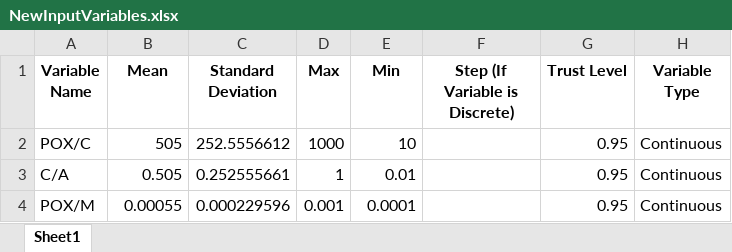
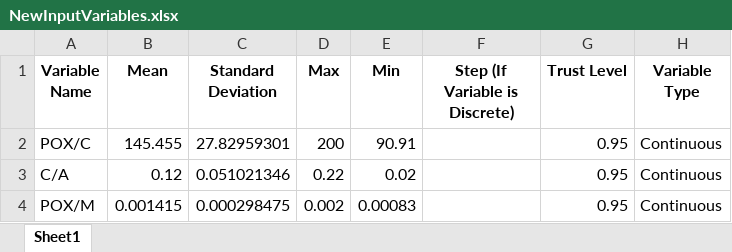
Before and after one commit to Spogis/DWSIM_CoolSim, an Excel workbook: doe/NewInputVariables.xlsx, sheet Sheet1, drawn as a sheet; values as stored, in another font and other column widths than the file's, no borders; the diff names each change by its address in the sheet, - before the commit and + after, or states it on an @@ line.

```diff
--- a/doe/NewInputVariables.xlsx (sheet Sheet1)
+++ b/doe/NewInputVariables.xlsx (sheet Sheet1)
-B2 (Mean): 505
+B2 (Mean): 145.455
-C2 (Standard Deviation): 252.5556612
+C2 (Standard Deviation): 27.82959301
-D2 (Max): 1000
+D2 (Max): 200
-E2 (Min): 10
+E2 (Min): 90.91
-B3 (Mean): 0.505
+B3 (Mean): 0.12
-C3 (Standard Deviation): 0.252555661
+C3 (Standard Deviation): 0.051021346
-D3 (Max): 1
+D3 (Max): 0.22
-E3 (Min): 0.01
+E3 (Min): 0.02
-B4 (Mean): 0.00055
+B4 (Mean): 0.001415
-C4 (Standard Deviation): 0.000229596
+C4 (Standard Deviation): 0.000298475
-D4 (Max): 0.001
+D4 (Max): 0.002
-E4 (Min): 0.0001
+E4 (Min): 0.00083
```
Also changed, not shown: datasets/DOE_Full_Factorial.xlsx, datasets/DOE_LHC.xlsx, 14 other files.
